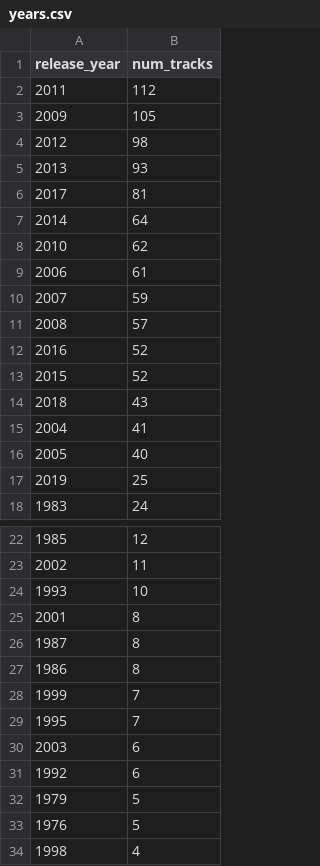
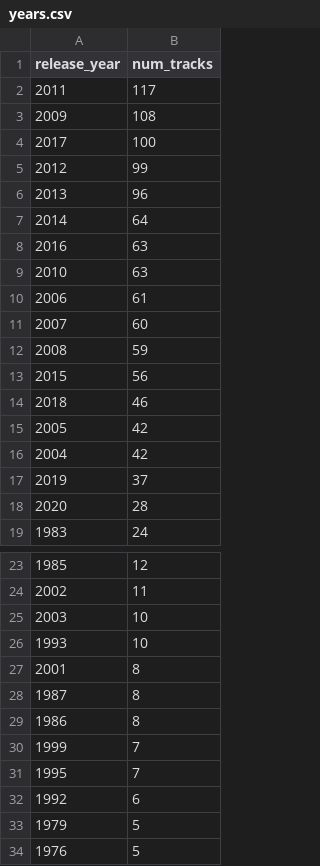
Before and after one commit to erikjalevik/top100, a CSV file: _data/years.csv, drawn as a sheet; only a part is shown, gaps mark what is left out; the shorter side is filled out with more unchanged rows.

```diff
--- a/_data/years.csv
+++ b/_data/years.csv
@@ -1,18 +1,19 @@
 release_year,num_tracks
-2011,112
-2009,105
-2012,98
-2013,93
-2017,81
+2011,117
+2009,108
+2017,100
+2012,99
+2013,96
 2014,64
-2010,62
+2016,63
+2010,63
 2006,61
-2007,59
-2008,57
-2016,52
-2015,52
-2018,43
-2004,41
-2005,40
-2019,25
+2007,60
+2008,59
+2015,56
+2018,46
+2005,42
+2004,42
+2019,37
+2020,28
 1983,24
@@ -23,2 +24,3 @@ release_year,num_tracks
 2002,11
+2003,10
 1993,10
@@ -29,3 +31,2 @@ release_year,num_tracks
 1995,7
-2003,6
 1992,6
```
Also changed, not shown: _data/countries.csv, 9 other files.
